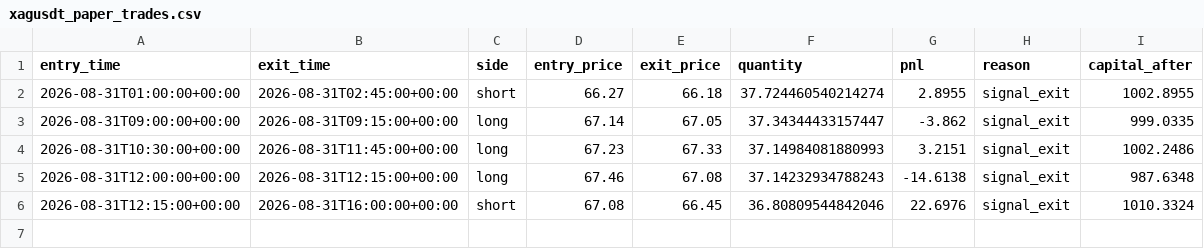
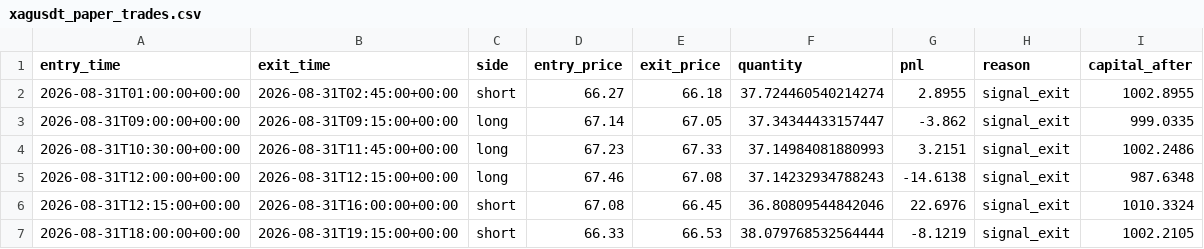
Before and after one commit to laluyadavreturn-dotcom/XAGUSDT-CCI-, a CSV file: xagusdt_paper_trades.csv, drawn as a sheet; the diff names each change by its address in the sheet, - before the commit and + after, or states it on an @@ line.

```diff
--- a/xagusdt_paper_trades.csv
+++ b/xagusdt_paper_trades.csv
+row 7: 2026-08-31T18:00:00+00:00 | 2026-08-31T19:15:00+00:00 | short | 66.33 | 66.53 | 38.079768532564444 | -8.1219 | signal_exit | 1002.2105
```
Also changed, not shown: 1 other file.
